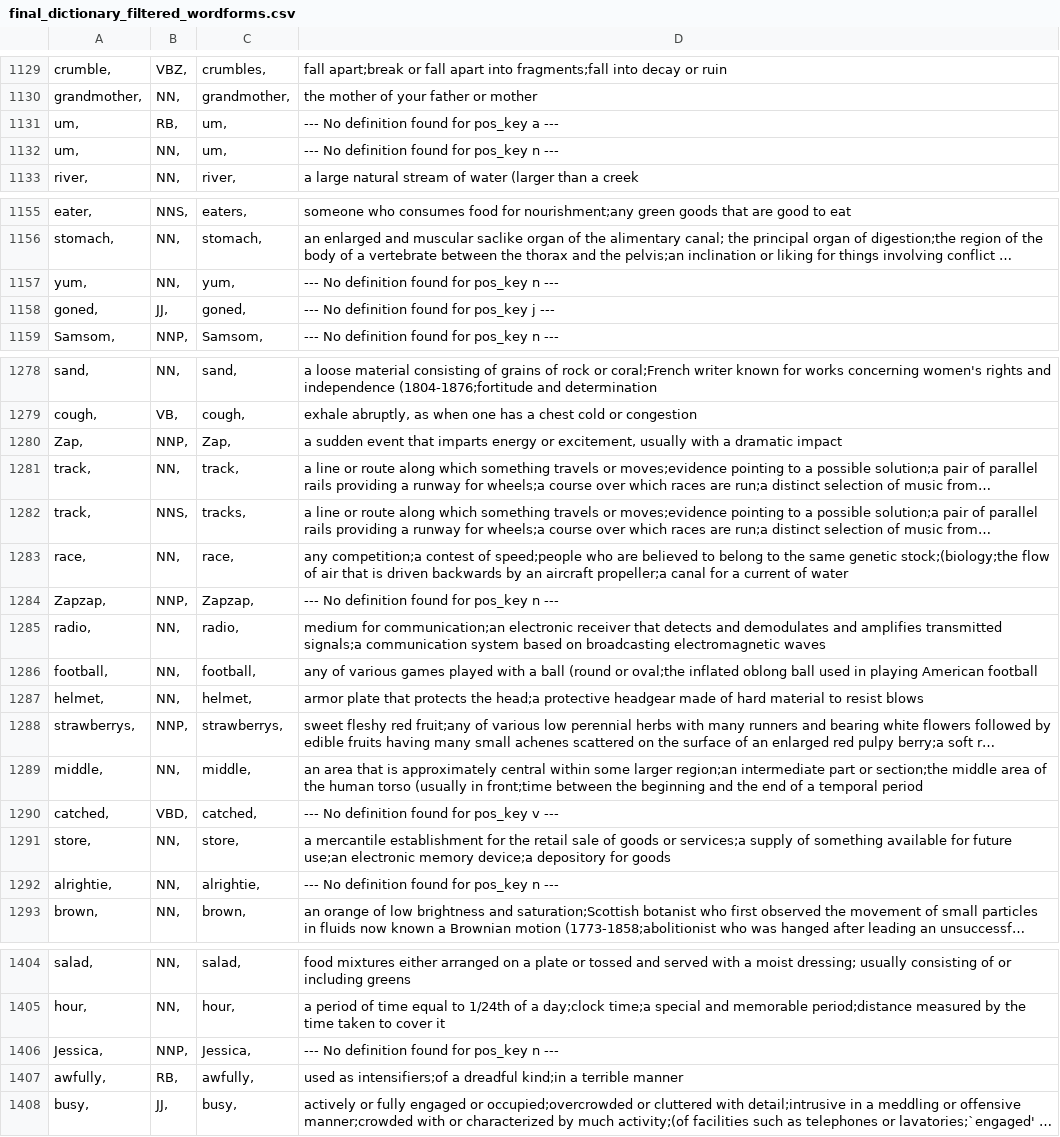
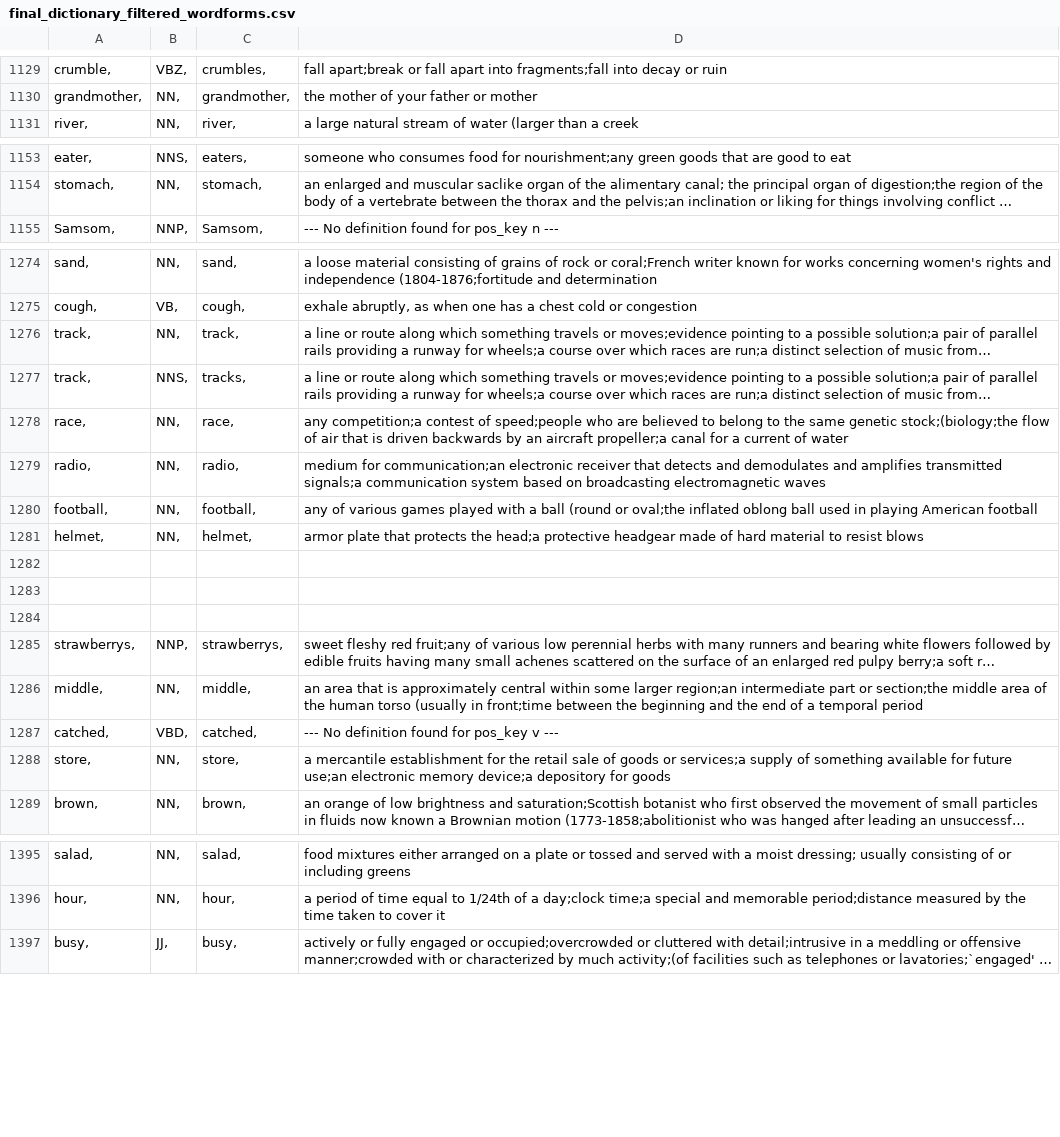
Before and after one commit to GayatriPurandharT/NLUTProject, a CSV file: final_dictionary_filtered_wordforms.csv, drawn as a sheet; only a part is shown, gaps mark what is left out; long unchanged cells end in …; removed rows and columns are numbered as before the commit, all else as after; the diff covers the shown part only; the diff names each change by its address in the sheet, - before the commit and + after, or states it on an @@ line.

```diff
--- a/final_dictionary_filtered_wordforms.csv
+++ b/final_dictionary_filtered_wordforms.csv
-row 1131: um, | RB, | um, | --- No definition found for pos_key a ---
-row 1132: um, | NN, | um, | --- No definition found for pos_key n ---
-row 1157: yum, | NN, | yum, | --- No definition found for pos_key n ---
-row 1158: goned, | JJ, | goned, | --- No definition found for pos_key j ---
-row 1280: Zap, | NNP, | Zap, | a sudden event that imparts energy or excitement, usually with a dramatic impact
-row 1284: Zapzap, | NNP, | Zapzap, | --- No definition found for pos_key n ---
+row 1282: (empty)
+row 1283: (empty)
+row 1284: (empty)
-row 1292: alrightie, | NN, | alrightie, | --- No definition found for pos_key n ---
-row 1406: Jessica, | NNP, | Jessica, | --- No definition found for pos_key n ---
-row 1407: awfully, | RB, | awfully, | used as intensifiers;of a dreadful kind;in a terrible manner
```
Also changed, not shown: 16 added rows, 30 removed rows, 1 moved row and 6 edited cells elsewhere in this file.
